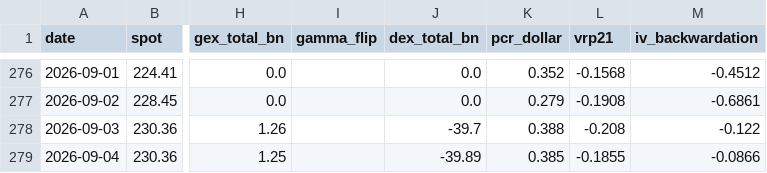
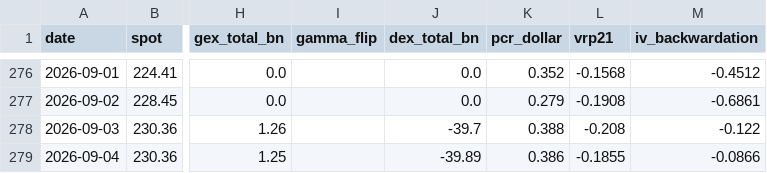
Before and after one commit to dsh0920-sys/Repository-name-options-dashboard, a CSV file: data/history/NVDA_history.csv, drawn as a sheet; only a part is shown, gaps mark what is left out; the diff names each change by its address in the sheet, - before the commit and + after, or states it on an @@ line.

```diff
--- a/data/history/NVDA_history.csv
+++ b/data/history/NVDA_history.csv
-K279 (pcr_dollar): 0.385
+K279 (pcr_dollar): 0.386
```
Also changed, not shown: data/history/QQQ_history.csv, 39 other files.
